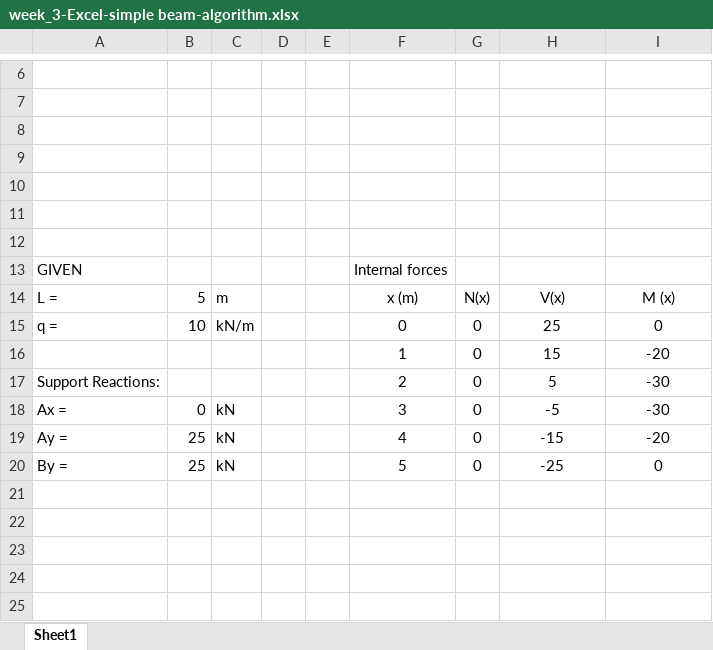
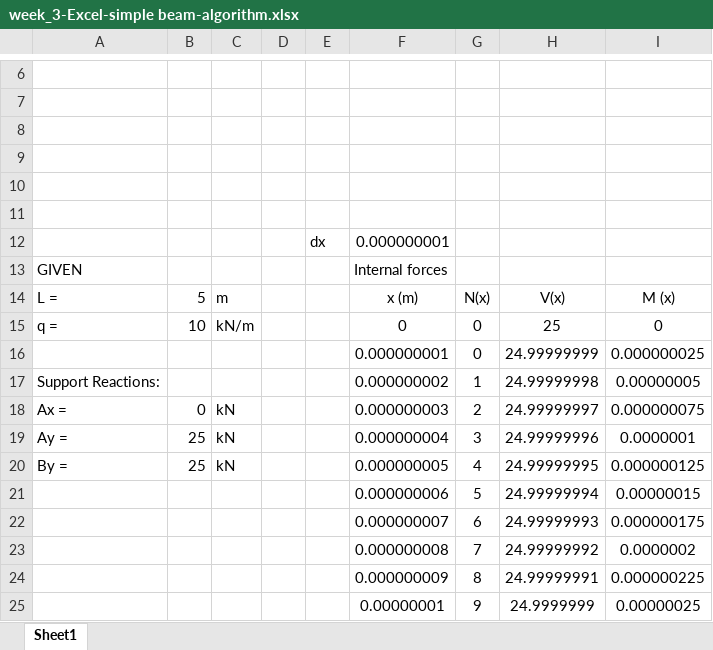
Before and after one commit to ahmetanildindar/EQE512-Matrix-Methods-In-Structural-Analysis, an Excel workbook: excel_files/week_3-Excel-simple beam-algorithm.xlsx, sheet Sheet1, drawn as a sheet; only a part is shown, gaps mark what is left out; values as stored, in another font and other column widths than the file's, no borders; charts and pictures not drawn; removed rows and columns are numbered as before the commit, all else as after; the diff names each change by its address in the sheet, - before the commit and + after, or states it on an @@ line.

Commit message:
Week03 added-Classroom

```diff
--- a/excel_files/week_3-Excel-simple beam-algorithm.xlsx (sheet Sheet1)
+++ b/excel_files/week_3-Excel-simple beam-algorithm.xlsx (sheet Sheet1)
-row 12: (empty)
+row 12:  |  |  |  | dx | 0.000000001
-row 16:  |  |  |  |  | 1 | 0 | 15 | -20
-row 17: Support Reactions: |  |  |  |  | 2 | 0 | 5 | -30
+row 16:  |  |  |  |  | 0.000000001 | 0 | 24.99999999 | 0.000000025
+row 17: Support Reactions: |  |  |  |  | 0.000000002 | 1 | 24.99999998 | 0.00000005
-F18: 3
+F18: 0.000000003
-G18: 0
+G18: 2
-H18: -5
+H18: 24.99999997
-I18: -30
+I18: 0.000000075
-F19: 4
+F19: 0.000000004
-G19: 0
+G19: 3
-H19: -15
+H19: 24.99999996
-I19: -20
+I19: 0.0000001
-F20: 5
+F20: 0.000000005
-G20: 0
+G20: 4
-H20: -25
+H20: 24.99999995
-I20: 0
+I20: 0.000000125
+row 21:  |  |  |  |  | 0.000000006 | 5 | 24.99999994 | 0.00000015
+row 22:  |  |  |  |  | 0.000000007 | 6 | 24.99999993 | 0.000000175
+row 23:  |  |  |  |  | 0.000000008 | 7 | 24.99999992 | 0.0000002
+row 24:  |  |  |  |  | 0.000000009 | 8 | 24.99999991 | 0.000000225
+row 25:  |  |  |  |  | 0.00000001 | 9 | 24.9999999 | 0.00000025
```
Also changed, not shown: formulas that keep their value, charts or pictures, 1 other file.
